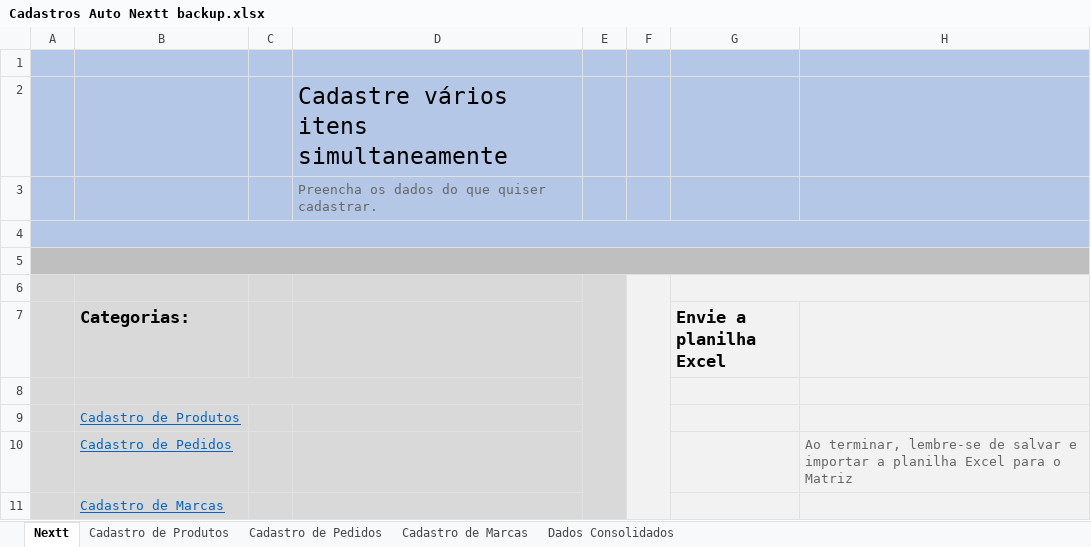
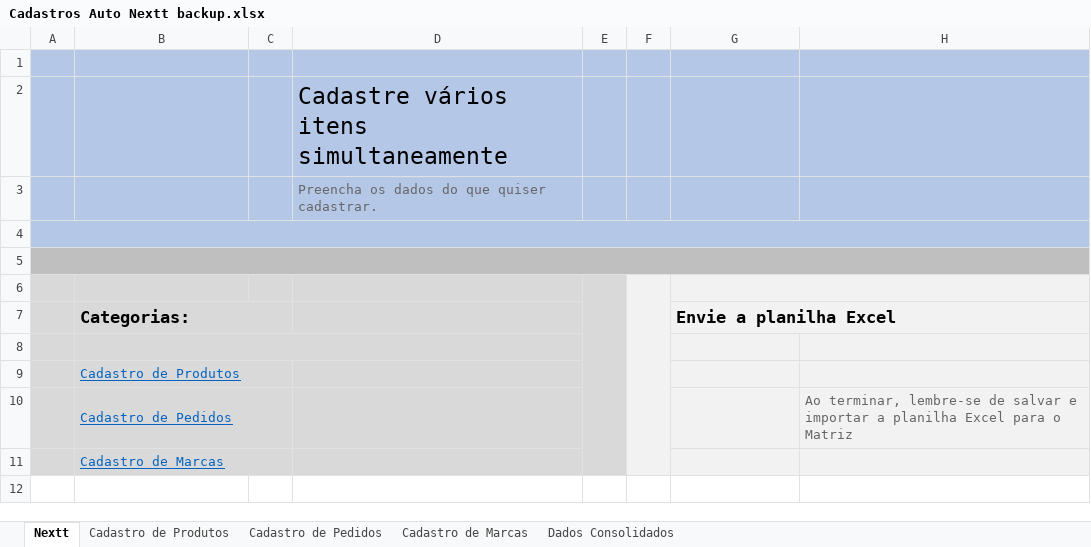
Before and after one commit to richardhhartmann/automacao-nextt, an Excel workbook: Cadastros Auto Nextt backup.xlsx, sheet Nextt, drawn as a sheet; values as stored, in another font and other column widths than the file's, no borders; the diff names each change by its address in the sheet, - before the commit and + after, or states it on an @@ line.

```diff
--- a/Cadastros Auto Nextt backup.xlsx (sheet Nextt)
+++ b/Cadastros Auto Nextt backup.xlsx (sheet Nextt)
+B7:C7 merged
-C7 fill: #D9D9D9
+C7 fill: none
+G7:H7 merged
-H7 fill: #F2F2F2
+H7 fill: none
+B9:C9 merged
-C9:C11 fill: #D9D9D9
+C9:C11 fill: none
+B10:C10 merged
+B11:C11 merged
```
Also changed, not shown: sheet Dados Consolidados, sheet Cadastro de Produtos, sheet Cadastro de Pedidos, hidden cells, Cadastros Auto Nextt teste.xlsx, 10 other files.
